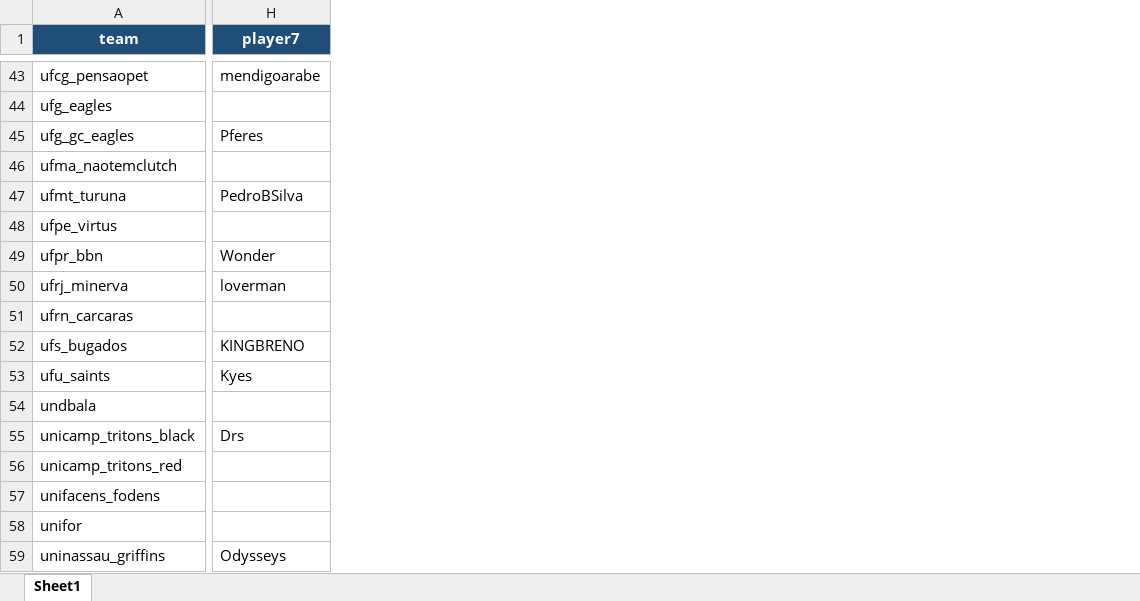
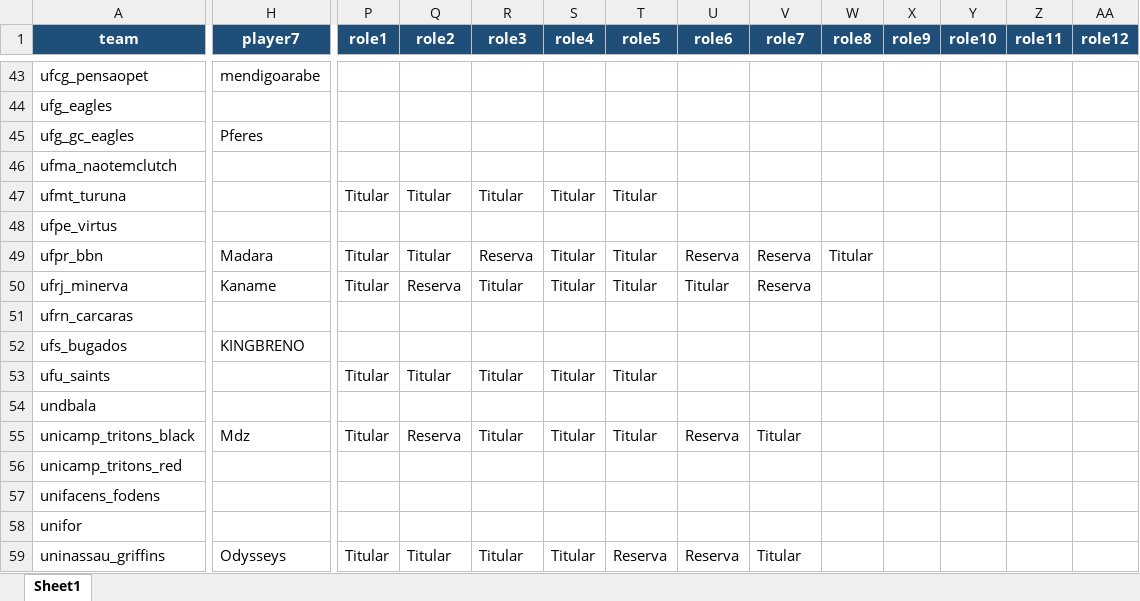
Before and after one commit to kmzmath/univlr, an Excel workbook: dados_excel/teams.xlsx, sheet Sheet1, drawn as a sheet; only a part is shown, gaps mark what is left out; values as stored, in another font and other column widths than the file's, no borders; table styles not drawn; the diff covers the shown part only; the diff names each change by its address in the sheet, - before the commit and + after, or states it on an @@ line.

```diff
--- a/dados_excel/teams.xlsx (sheet Sheet1)
+++ b/dados_excel/teams.xlsx (sheet Sheet1)
+column P (role1), rows 47-59: Titular |  | Titular | Titular |  |  | Titular |  | Titular |  |  |  | Titular
+column Q (role2), rows 47-59: Titular |  | Titular | Reserva |  |  | Titular |  | Reserva |  |  |  | Titular
+column R (role3), rows 47-59: Titular |  | Reserva | Titular |  |  | Titular |  | Titular |  |  |  | Titular
+column S (role4), rows 47-59: Titular |  | Titular | Titular |  |  | Titular |  | Titular |  |  |  | Titular
+column T (role5), rows 47-59: Titular |  | Titular | Titular |  |  | Titular |  | Titular |  |  |  | Reserva
+column U (role6), rows 49-59: Reserva | Titular |  |  |  |  | Reserva |  |  |  | Reserva
+column V (role7), rows 49-59: Reserva | Reserva |  |  |  |  | Titular |  |  |  | Titular
+column W (role8), row 49: Titular
+column X (role9), empty
+column Y (role10), empty
+column Z (role11), empty
+column AA (role12), empty
-H47 (player7): PedroBSilva
+H47 (player7): (empty)
-H49 (player7): Wonder
+H49 (player7): Madara
-H50 (player7): loverman
+H50 (player7): Kaname
-H53 (player7): Kyes
+H53 (player7): (empty)
-H55 (player7): Drs
+H55 (player7): Mdz
```
Also changed, not shown: 2 added columns and 168 edited cells elsewhere in this sheet, dados_excel/players.xlsx, 37 other files.
